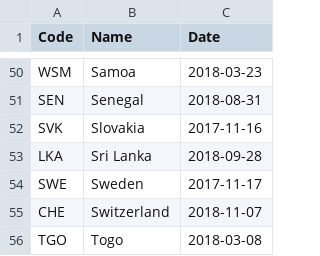
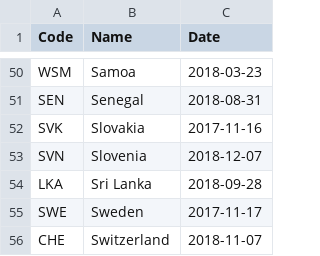
Before and after one commit to openclimatedata/kigali-amendment-entry-into-force, a CSV file: data/kigali-amendment.csv, drawn as a sheet; only a part is shown, gaps mark what is left out; the shorter side is filled out with more unchanged rows; the diff names each change by its address in the sheet, - before the commit and + after, or states it on an @@ line.

Commit message:
Update with Slovenia

```diff
--- a/data/kigali-amendment.csv
+++ b/data/kigali-amendment.csv
+row 53: SVN | Slovenia | 2018-12-07
```
